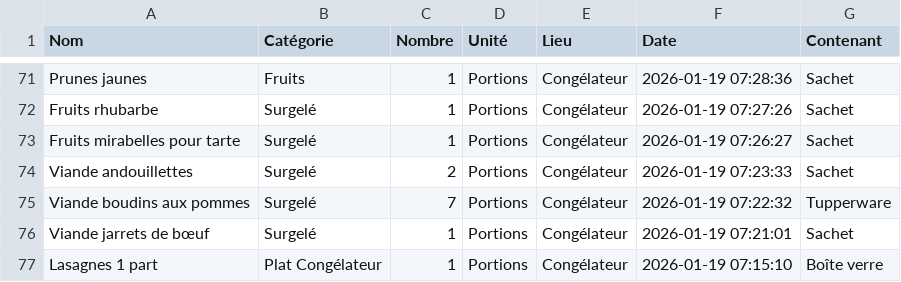
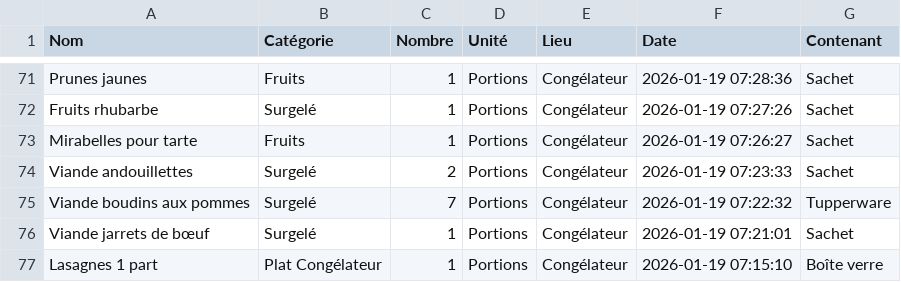
Before and after one commit to stephane0254-png/MamanStock, a CSV file: stock_congelateur.csv, drawn as a sheet; only a part is shown, gaps mark what is left out.

Commit message:
Modif Mirabelles pour tarte

```diff
--- a/stock_congelateur.csv
+++ b/stock_congelateur.csv
@@ -72,3 +72,3 @@ Prunes jaunes,Fruits ,1,Portions,Congélateur,2026-01-19 07:28:36,Sachet
 Fruits rhubarbe ,Surgelé,1,Portions,Congélateur,2026-01-19 07:27:26,Sachet
-Fruits mirabelles pour tarte,Surgelé,1,Portions,Congélateur,2026-01-19 07:26:27,Sachet
+Mirabelles pour tarte,Fruits ,1,Portions,Congélateur,2026-01-19 07:26:27,Sachet
 Viande andouillettes ,Surgelé,2,Portions,Congélateur,2026-01-19 07:23:33,Sachet
```
